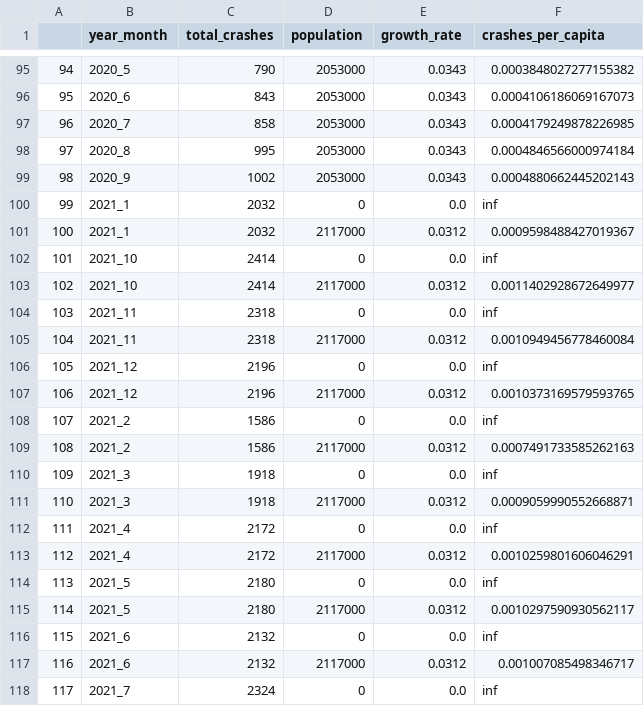
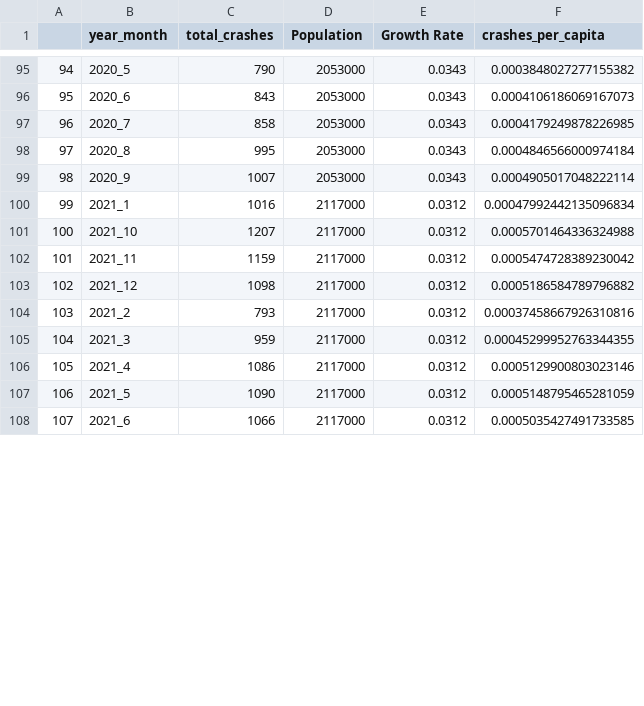
Before and after one commit to jcaraway-na/final_project_VEJ_S, a CSV file: ml_csv/Control_for_Pop.csv, drawn as a sheet; only a part is shown, gaps mark what is left out; removed rows and columns are numbered as before the commit, all else as after; the diff covers the shown part only; the diff names each change by its address in the sheet, - before the commit and + after, or states it on an @@ line.

```diff
--- a/ml_csv/Control_for_Pop.csv
+++ b/ml_csv/Control_for_Pop.csv
-D1: population
+D1: Population
-E1: growth_rate
+E1: Growth Rate
-C99 (total_crashes): 1002
+C99 (total_crashes): 1007
-F99 (crashes_per_capita): 0.0004880662445202143
+F99 (crashes_per_capita): 0.0004905017048222114
-row 100: 99 | 2021_1 | 2032 | 0 | 0.0 | inf
@@ column A renumbered from row 100 down @@
-C100 (total_crashes): 2032
+C100 (total_crashes): 1016
-F100 (crashes_per_capita): 0.0009598488427019367
+F100 (crashes_per_capita): 0.00047992442135096834
-row 102: 101 | 2021_10 | 2414 | 0 | 0.0 | inf
-C101 (total_crashes): 2414
+C101 (total_crashes): 1207
-F101 (crashes_per_capita): 0.0011402928672649977
+F101 (crashes_per_capita): 0.0005701464336324988
-row 104: 103 | 2021_11 | 2318 | 0 | 0.0 | inf
-C102 (total_crashes): 2318
+C102 (total_crashes): 1159
-F102 (crashes_per_capita): 0.0010949456778460084
+F102 (crashes_per_capita): 0.0005474728389230042
-row 106: 105 | 2021_12 | 2196 | 0 | 0.0 | inf
-C103 (total_crashes): 2196
+C103 (total_crashes): 1098
-F103 (crashes_per_capita): 0.0010373169579593765
+F103 (crashes_per_capita): 0.0005186584789796882
-row 108: 107 | 2021_2 | 1586 | 0 | 0.0 | inf
-C104 (total_crashes): 1586
+C104 (total_crashes): 793
-F104 (crashes_per_capita): 0.0007491733585262163
+F104 (crashes_per_capita): 0.00037458667926310816
-row 110: 109 | 2021_3 | 1918 | 0 | 0.0 | inf
-C105 (total_crashes): 1918
+C105 (total_crashes): 959
-F105 (crashes_per_capita): 0.0009059990552668871
+F105 (crashes_per_capita): 0.00045299952763344355
-row 112: 111 | 2021_4 | 2172 | 0 | 0.0 | inf
-C106 (total_crashes): 2172
+C106 (total_crashes): 1086
-F106 (crashes_per_capita): 0.0010259801606046291
+F106 (crashes_per_capita): 0.0005129900803023146
-row 114: 113 | 2021_5 | 2180 | 0 | 0.0 | inf
-C107 (total_crashes): 2180
+C107 (total_crashes): 1090
-F107 (crashes_per_capita): 0.0010297590930562117
+F107 (crashes_per_capita): 0.0005148795465281059
-row 116: 115 | 2021_6 | 2132 | 0 | 0.0 | inf
-C108 (total_crashes): 2132
+C108 (total_crashes): 1066
-F108 (crashes_per_capita): 0.001007085498346717
+F108 (crashes_per_capita): 0.0005035427491733585
-row 118: 117 | 2021_7 | 2324 | 0 | 0.0 | inf
```
Also changed, not shown: 2 removed rows and 10 edited cells elsewhere in this file, ml_csv/Crash_Day_of_Week.csv, ml_csv/Crash_by_Month.csv, 5 other files.
